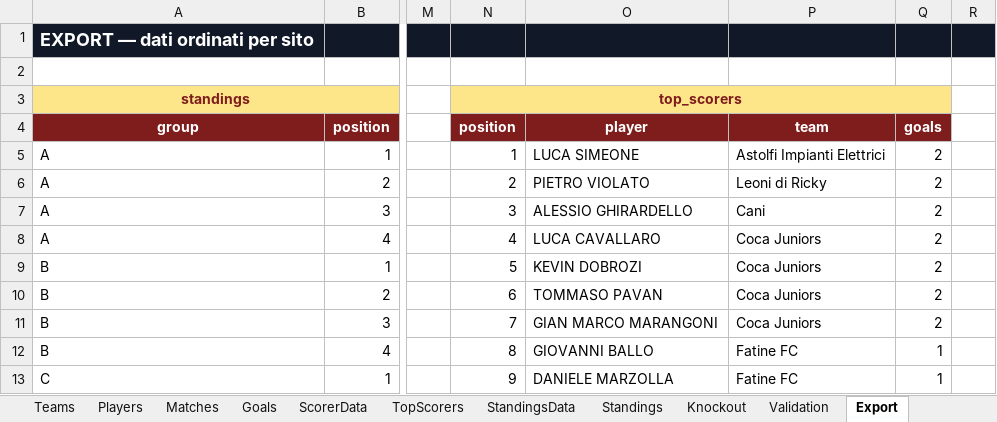
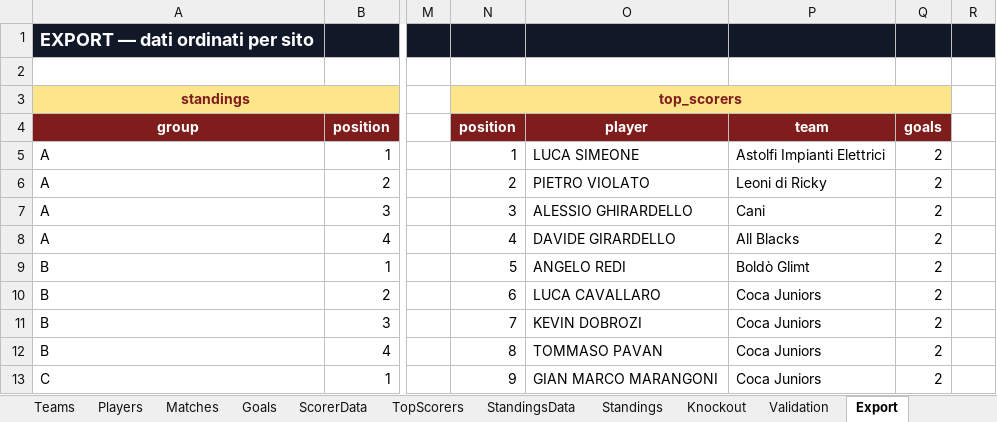
Before and after one commit to Danielm222/12orebosaro, an Excel workbook: 12HBosaro_manager.xlsx, sheet Export, drawn as a sheet; only a part is shown, gaps mark what is left out; values as stored, in another font and other column widths than the file's, no borders; the diff covers the shown part only; the diff names each change by its address in the sheet, - before the commit and + after, or states it on an @@ line.

```diff
--- a/12HBosaro_manager.xlsx (sheet Export)
+++ b/12HBosaro_manager.xlsx (sheet Export)
-O8 (player): LUCA CAVALLARO
+O8 (player): DAVIDE GIRARDELLO
-P8 (team): Coca Juniors
+P8 (team): All Blacks
-O9 (player): KEVIN DOBROZI
+O9 (player): ANGELO REDI
-P9 (team): Coca Juniors
+P9 (team): Boldò Glimt
-O10 (player): TOMMASO PAVAN
+O10 (player): LUCA CAVALLARO
-O11 (player): GIAN MARCO MARANGONI
+O11 (player): KEVIN DOBROZI
-O12 (player): GIOVANNI BALLO
+O12 (player): TOMMASO PAVAN
-P12:P13 (team): Fatine FC
+P12:P13 (team): Coca Juniors
-Q12:Q13 (goals): 1
+Q12:Q13 (goals): 2
-O13 (player): DANIELE MARZOLLA
+O13 (player): GIAN MARCO MARANGONI
```
Also changed, not shown: 3 added rows, 3 removed rows, 44 edited cells and cell formats elsewhere in this sheet, sheet Goals, sheet Standings, sheet TopScorers, sheet Matches, sheet StandingsData, sheet ScorerData, formulas that keep their value, 39 other files.
